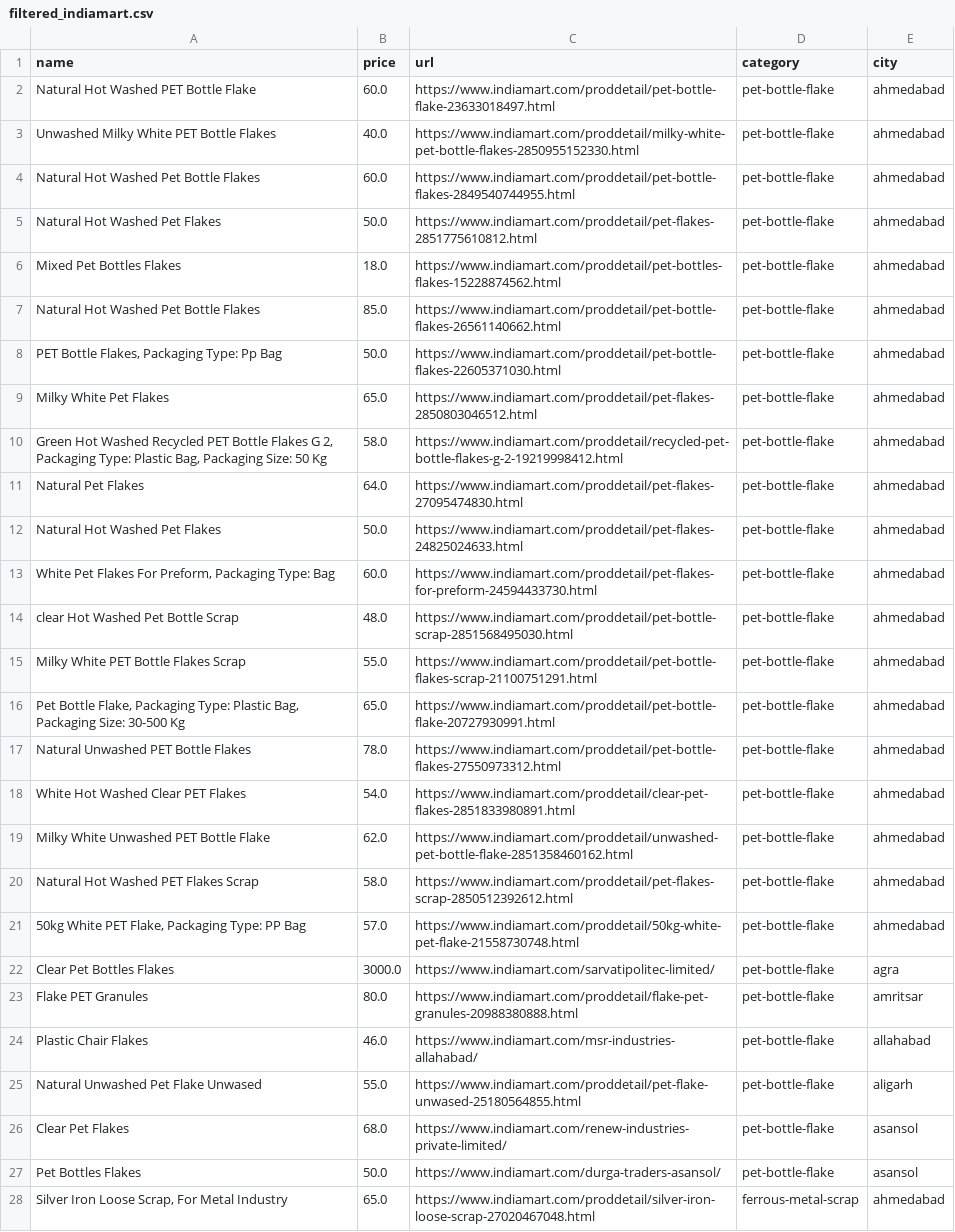
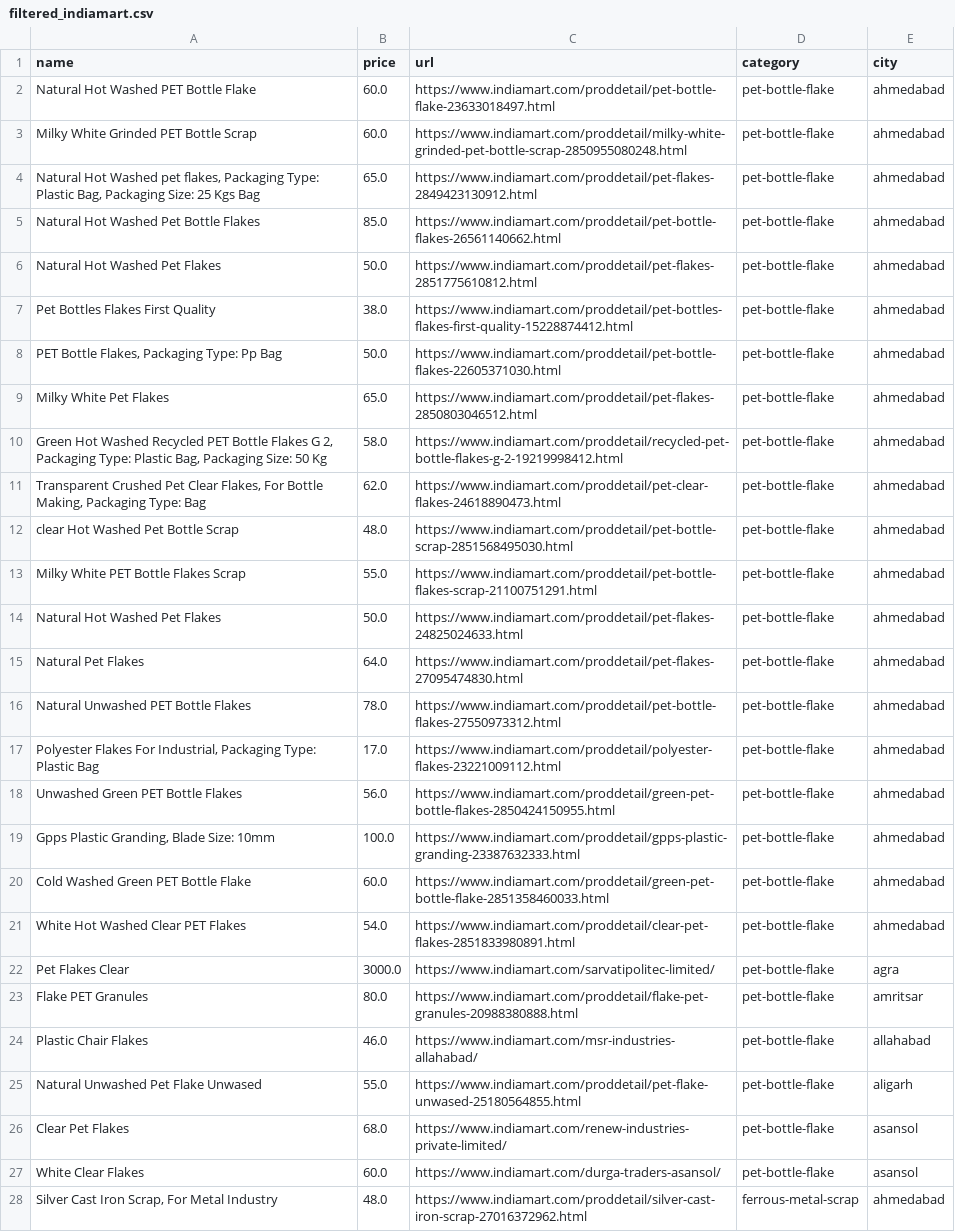
Before and after one commit to arianGh1/020604-Automated-Webscrapping, a CSV file: myproject/filtered_indiamart.csv, drawn as a sheet; only a part is shown; the diff covers the shown part only.

```diff
--- a/myproject/filtered_indiamart.csv
+++ b/myproject/filtered_indiamart.csv
@@ -2,7 +2,7 @@ name,price,url,category,city
 Natural Hot Washed PET Bottle Flake,60.0,https://www.indiamart.com/proddetail/pet-bottle-flake-23633018497.html,pet-bottle-flake,ahmedabad
-Unwashed Milky White PET Bottle Flakes,40.0,https://www.indiamart.com/proddetail/milky-white-pet-bottle-flakes-2850955152330.html,pet-bottle-flake,ahmedabad
-Natural Hot Washed Pet Bottle Flakes,60.0,https://www.indiamart.com/proddetail/pet-bottle-flakes-2849540744955.html,pet-bottle-flake,ahmedabad
+Milky White Grinded PET Bottle Scrap,60.0,https://www.indiamart.com/proddetail/milky-white-grinded-pet-bottle-scrap-2850955080248.html,pet-bottle-flake,ahmedabad
+"Natural Hot Washed pet flakes, Packaging Type: Plastic Bag, Packaging Size: 25 Kgs Bag",65.0,https://www.indiamart.com/proddetail/pet-flakes-2849423130912.html,pet-bottle-flake,ahmedabad
+Natural Hot Washed Pet Bottle Flakes,85.0,https://www.indiamart.com/proddetail/pet-bottle-flakes-26561140662.html,pet-bottle-flake,ahmedabad
 Natural Hot Washed Pet Flakes,50.0,https://www.indiamart.com/proddetail/pet-flakes-2851775610812.html,pet-bottle-flake,ahmedabad
-Mixed Pet Bottles Flakes,18.0,https://www.indiamart.com/proddetail/pet-bottles-flakes-15228874562.html,pet-bottle-flake,ahmedabad
-Natural Hot Washed Pet Bottle Flakes,85.0,https://www.indiamart.com/proddetail/pet-bottle-flakes-26561140662.html,pet-bottle-flake,ahmedabad
+Pet Bottles Flakes First Quality,38.0,https://www.indiamart.com/proddetail/pet-bottles-flakes-first-quality-15228874412.html,pet-bottle-flake,ahmedabad
 "PET Bottle Flakes, Packaging Type: Pp Bag",50.0,https://www.indiamart.com/proddetail/pet-bottle-flakes-22605371030.html,pet-bottle-flake,ahmedabad
@@ -10,14 +10,14 @@ Milky White Pet Flakes,65.0,https://www.indiamart.com/proddetail/pet-flakes-2850
 "Green Hot Washed Recycled PET Bottle Flakes G 2, Packaging Type: Plastic Bag, Packaging Size: 50 Kg",58.0,https://www.indiamart.com/proddetail/recycled-pet-bottle-flakes-g-2-19219998412.html,pet-bottle-flake,ahmedabad
-Natural Pet Flakes,64.0,https://www.indiamart.com/proddetail/pet-flakes-27095474830.html,pet-bottle-flake,ahmedabad
-Natural Hot Washed Pet Flakes,50.0,https://www.indiamart.com/proddetail/pet-flakes-24825024633.html,pet-bottle-flake,ahmedabad
-"White Pet Flakes For Preform, Packaging Type: Bag",60.0,https://www.indiamart.com/proddetail/pet-flakes-for-preform-24594433730.html,pet-bottle-flake,ahmedabad
+"Transparent Crushed Pet Clear Flakes, For Bottle Making, Packaging Type: Bag",62.0,https://www.indiamart.com/proddetail/pet-clear-flakes-24618890473.html,pet-bottle-flake,ahmedabad
 clear Hot Washed Pet Bottle Scrap,48.0,https://www.indiamart.com/proddetail/pet-bottle-scrap-2851568495030.html,pet-bottle-flake,ahmedabad
 Milky White PET Bottle Flakes Scrap,55.0,https://www.indiamart.com/proddetail/pet-bottle-flakes-scrap-21100751291.html,pet-bottle-flake,ahmedabad
-"Pet Bottle Flake, Packaging Type: Plastic Bag, Packaging Size: 30-500 Kg",65.0,https://www.indiamart.com/proddetail/pet-bottle-flake-20727930991.html,pet-bottle-flake,ahmedabad
+Natural Hot Washed Pet Flakes,50.0,https://www.indiamart.com/proddetail/pet-flakes-24825024633.html,pet-bottle-flake,ahmedabad
+Natural Pet Flakes,64.0,https://www.indiamart.com/proddetail/pet-flakes-27095474830.html,pet-bottle-flake,ahmedabad
 Natural Unwashed PET Bottle Flakes,78.0,https://www.indiamart.com/proddetail/pet-bottle-flakes-27550973312.html,pet-bottle-flake,ahmedabad
+"Polyester Flakes For Industrial, Packaging Type: Plastic Bag",17.0,https://www.indiamart.com/proddetail/polyester-flakes-23221009112.html,pet-bottle-flake,ahmedabad
+Unwashed Green PET Bottle Flakes,56.0,https://www.indiamart.com/proddetail/green-pet-bottle-flakes-2850424150955.html,pet-bottle-flake,ahmedabad
+"Gpps Plastic Granding, Blade Size: 10mm",100.0,https://www.indiamart.com/proddetail/gpps-plastic-granding-23387632333.html,pet-bottle-flake,ahmedabad
+Cold Washed Green PET Bottle Flake,60.0,https://www.indiamart.com/proddetail/green-pet-bottle-flake-2851358460033.html,pet-bottle-flake,ahmedabad
 White Hot Washed Clear PET Flakes,54.0,https://www.indiamart.com/proddetail/clear-pet-flakes-2851833980891.html,pet-bottle-flake,ahmedabad
-Milky White Unwashed PET Bottle Flake,62.0,https://www.indiamart.com/proddetail/unwashed-pet-bottle-flake-2851358460162.html,pet-bottle-flake,ahmedabad
-Natural Hot Washed PET Flakes Scrap,58.0,https://www.indiamart.com/proddetail/pet-flakes-scrap-2850512392612.html,pet-bottle-flake,ahmedabad
-"50kg White PET Flake, Packaging Type: PP Bag",57.0,https://www.indiamart.com/proddetail/50kg-white-pet-flake-21558730748.html,pet-bottle-flake,ahmedabad
-Clear Pet Bottles Flakes,3000.0,https://www.indiamart.com/sarvatipolitec-limited/,pet-bottle-flake,agra
+Pet Flakes Clear,3000.0,https://www.indiamart.com/sarvatipolitec-limited/,pet-bottle-flake,agra
 Flake PET Granules,80.0,https://www.indiamart.com/proddetail/flake-pet-granules-20988380888.html,pet-bottle-flake,amritsar
@@ -26,3 +26,3 @@ Natural Unwashed Pet Flake Unwased,55.0,https://www.indiamart.com/proddetail/pet
 Clear Pet Flakes,68.0,https://www.indiamart.com/renew-industries-private-limited/,pet-bottle-flake,asansol
-Pet Bottles Flakes,50.0,https://www.indiamart.com/durga-traders-asansol/,pet-bottle-flake,asansol
-"Silver Iron Loose Scrap, For Metal Industry",65.0,https://www.indiamart.com/proddetail/silver-iron-loose-scrap-27020467048.html,ferrous-metal-scrap,ahmedabad
+White Clear Flakes,60.0,https://www.indiamart.com/durga-traders-asansol/,pet-bottle-flake,asansol
+"Silver Cast Iron Scrap, For Metal Industry",48.0,https://www.indiamart.com/proddetail/silver-cast-iron-scrap-27016372962.html,ferrous-metal-scrap,ahmedabad
```
Also changed, not shown: 7 added rows, 8 removed rows, 11 moved rows and 20 edited cells elsewhere in this file, 14 other files.
